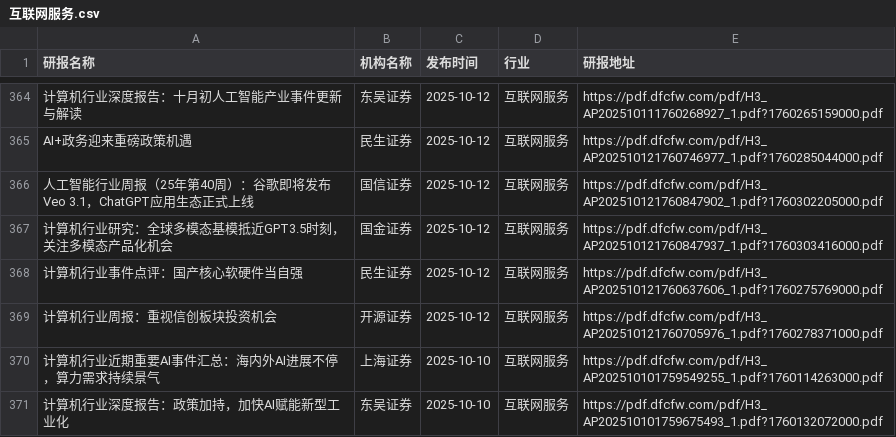
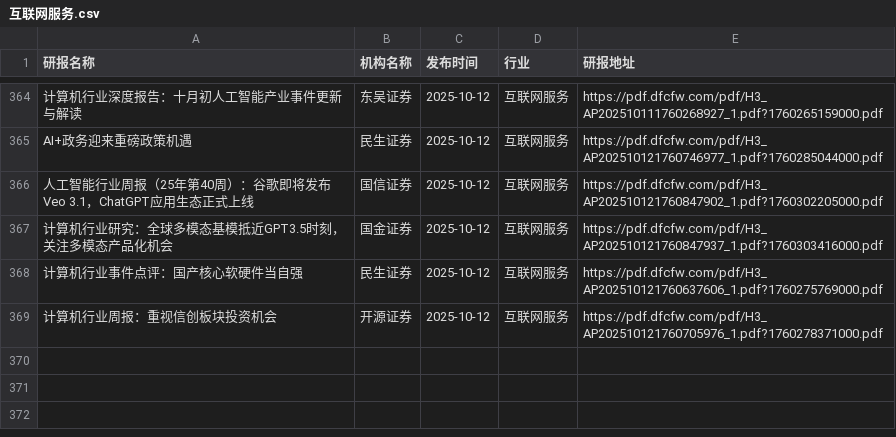
Before and after one commit to yueshandewu/dongcai_report, a CSV file: eastmoney/互联网服务.csv, drawn as a sheet; only a part is shown, gaps mark what is left out; the diff names each change by its address in the sheet, - before the commit and + after, or states it on an @@ line.

```diff
--- a/eastmoney/互联网服务.csv
+++ b/eastmoney/互联网服务.csv
-row 370: 计算机行业近期重要AI事件汇总：海内外AI进展不停，算力需求持续景气 | 上海证券 | 2025-10-10 | 互联网服务 | https://pdf.dfcfw.com/pdf/H3_AP202510101759549255_1.pdf?1760114263000.pdf
-row 371: 计算机行业深度报告：政策加持，加快AI赋能新型工业化 | 东吴证券 | 2025-10-10 | 互联网服务 | https://pdf.dfcfw.com/pdf/H3_AP202510101759675493_1.pdf?1760132072000.pdf
```
Also changed, not shown: eastmoney/半导体.csv, eastmoney/旅游酒店.csv, 50 other files.
